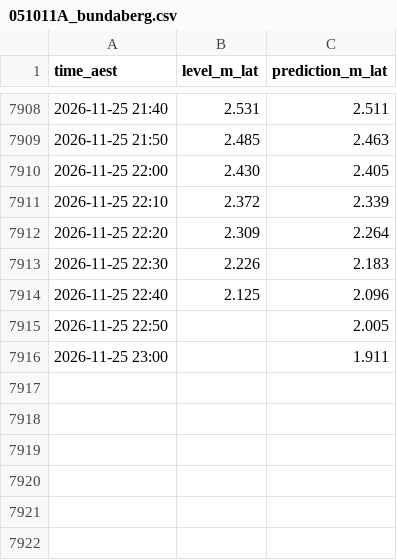
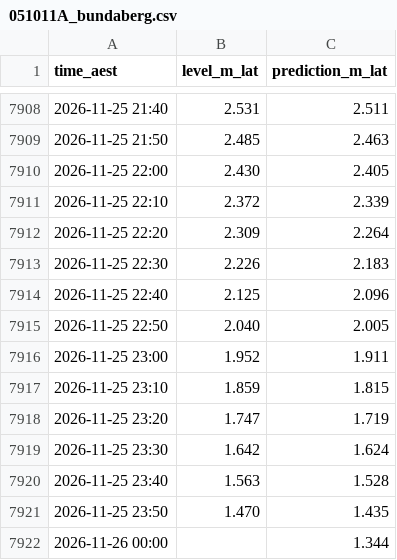
Before and after one commit to JonathanAgronica/fishing-apps, a CSV file: data/051011A_bundaberg.csv, drawn as a sheet; only a part is shown, gaps mark what is left out.

```diff
--- a/data/051011A_bundaberg.csv
+++ b/data/051011A_bundaberg.csv
@@ -7914,3 +7914,9 @@ time_aest,level_m_lat,prediction_m_lat
 2026-11-25 22:40,2.125,2.096
-2026-11-25 22:50,,2.005
-2026-11-25 23:00,,1.911
+2026-11-25 22:50,2.040,2.005
+2026-11-25 23:00,1.952,1.911
+2026-11-25 23:10,1.859,1.815
+2026-11-25 23:20,1.747,1.719
+2026-11-25 23:30,1.642,1.624
+2026-11-25 23:40,1.563,1.528
+2026-11-25 23:50,1.470,1.435
+2026-11-26 00:00,,1.344
```
Also changed, not shown: data/039267_essendean.csv, data/539132_mimdale.csv, 3 other files.
